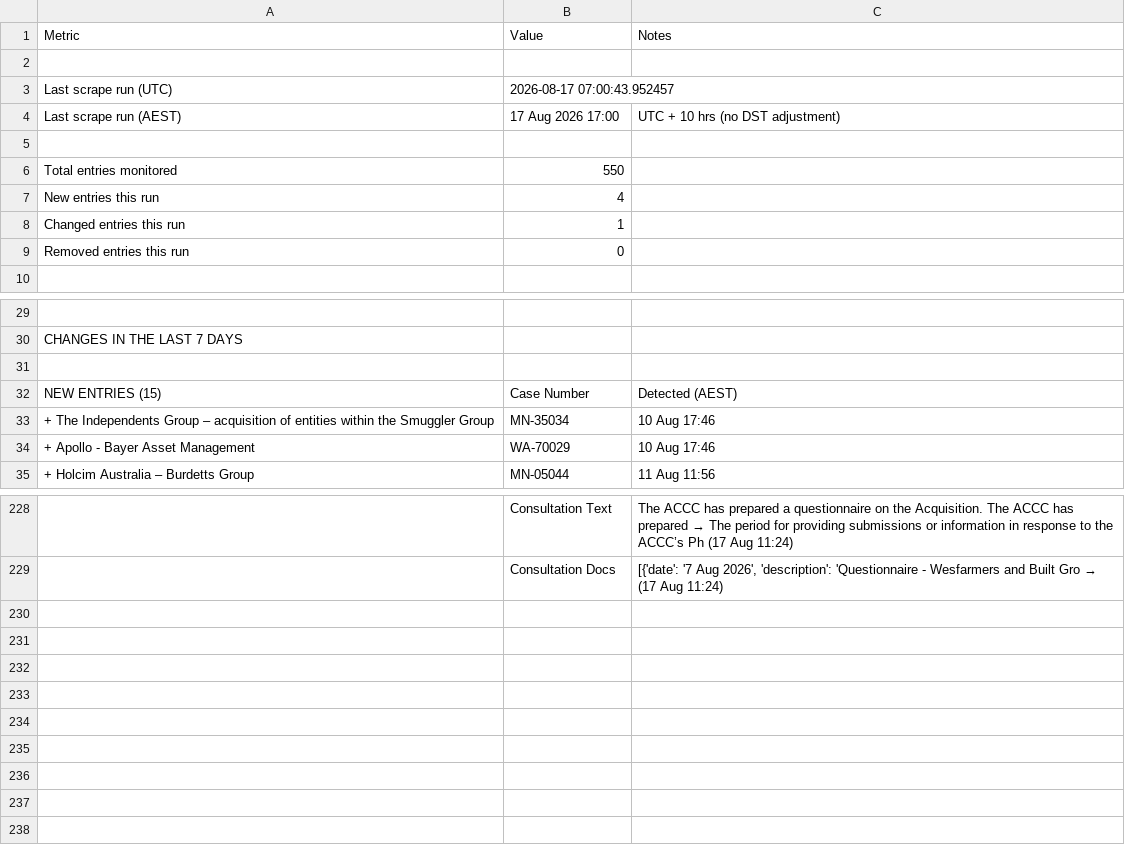
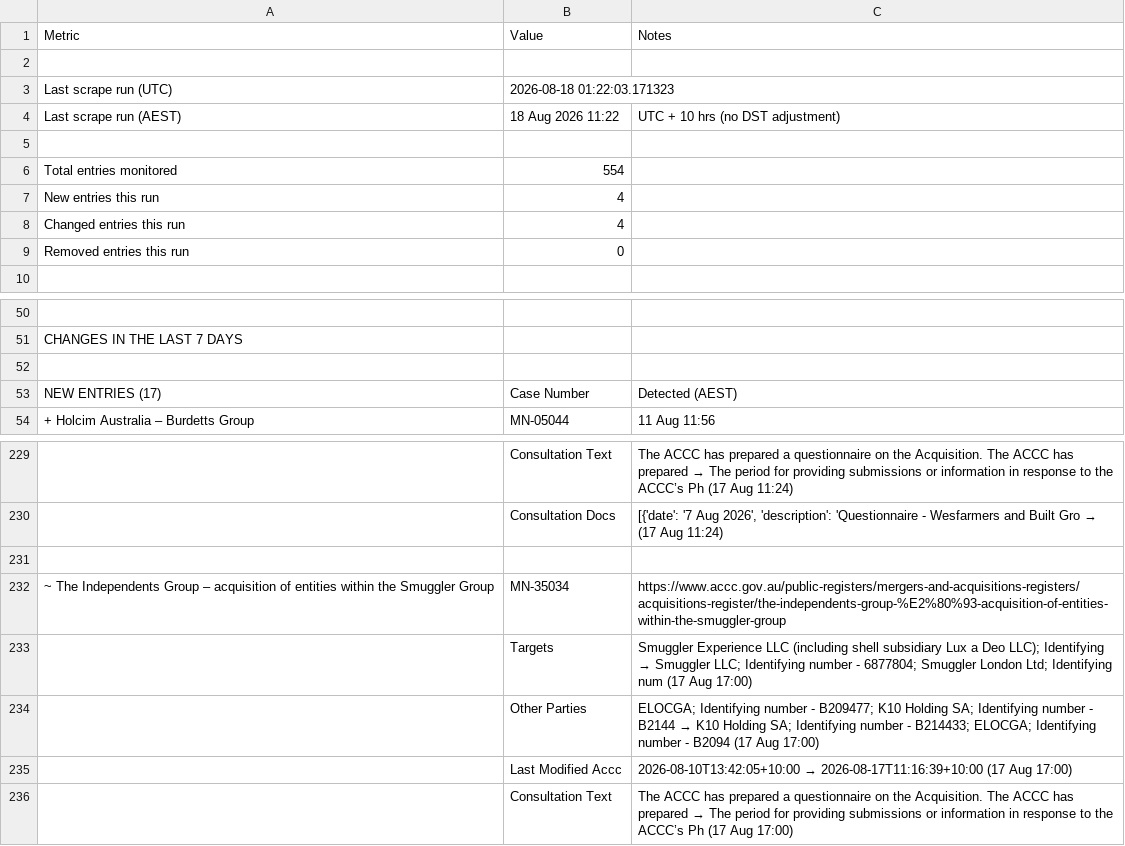
Before and after one commit to Test0112358/notification-check, a CSV file: data/status.csv, drawn as a sheet; only a part is shown, gaps mark what is left out; the diff covers the shown part only.

```diff
--- a/data/status.csv
+++ b/data/status.csv
@@ -2,8 +2,8 @@
 ,,
-Last scrape run (UTC),2026-08-17 07:00:43.952457,
-Last scrape run (AEST),17 Aug 2026  17:00,UTC + 10 hrs (no DST adjustment)
+Last scrape run (UTC),2026-08-18 01:22:03.171323,
+Last scrape run (AEST),18 Aug 2026  11:22,UTC + 10 hrs (no DST adjustment)
 ,,
-Total entries monitored,550,
+Total entries monitored,554,
 New entries this run,4,
-Changed entries this run,1,
+Changed entries this run,4,
 Removed entries this run,0,
@@ -31,5 +52,3 @@ CHANGES IN THE LAST 7 DAYS,,
 ,,
-NEW ENTRIES (15),Case Number,Detected (AEST)
-+ The Independents Group – acquisition of entities within the Smuggler Group,MN-35034,10 Aug  17:46
-+ Apollo - Bayer Asset Management,WA-70029,10 Aug  17:46
+NEW ENTRIES (17),Case Number,Detected (AEST)
 + Holcim Australia – Burdetts Group,MN-05044,11 Aug  11:56
@@ -229 +230,7 @@ NEW ENTRIES (15),Case Number,Detected (AEST)
 ,Consultation Docs,"[{'date': '7 Aug 2026', 'description': 'Questionnaire - Wesfarmers and Built Gro  →    (17 Aug  11:24)"
+,,
+~ The Independents Group – acquisition of entities within the Smuggler Group,MN-35034,https://www.accc.gov.au/public-registers/mergers-and-acquisitions-registers/acquisitions-register/the-independents-group-%E2%80%93-acquisition-of-entities-within-the-smuggler-group
+,Targets,Smuggler Experience LLC (including shell subsidiary Lux a Deo LLC); Identifying   →  Smuggler LLC; Identifying number - 6877804; Smuggler London Ltd; Identifying num  (17 Aug  17:00)
+,Other Parties,ELOCGA; Identifying number - B209477; K10 Holding SA; Identifying number - B2144  →  K10 Holding SA; Identifying number - B214433; ELOCGA; Identifying number - B2094  (17 Aug  17:00)
+,Last Modified Accc,2026-08-10T13:42:05+10:00  →  2026-08-17T11:16:39+10:00  (17 Aug  17:00)
+,Consultation Text,The ACCC has prepared a questionnaire on the Acquisition. The ACCC has prepared   →  The period for providing submissions or information in response to the ACCC’s Ph  (17 Aug  17:00)
```
Also changed, not shown: 30 added rows, 26 removed rows and 5 edited cells elsewhere in this file, data/register.csv, 5 other files.
